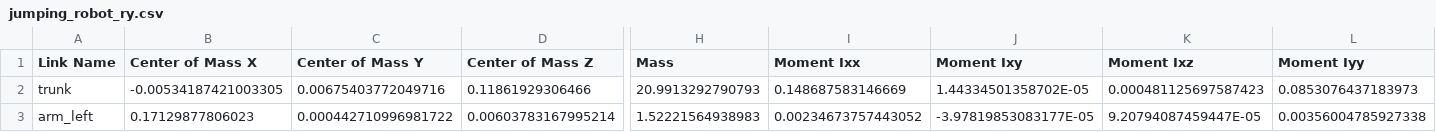
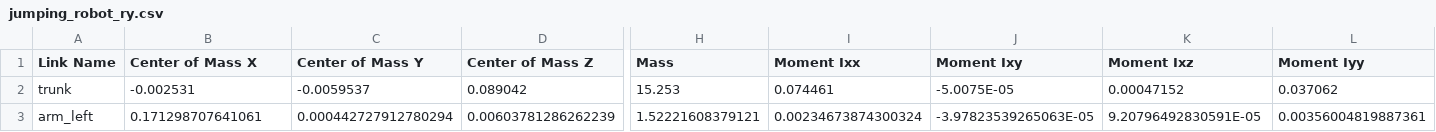
Before and after one commit to bit-projects/jumping_robot_ry, a CSV file: urdf/jumping_robot_ry.csv, drawn as a sheet; only a part is shown, gaps mark what is left out; the diff covers the shown part only; the diff names each change by its address in the sheet, - before the commit and + after, or states it on an @@ line.

```diff
--- a/urdf/jumping_robot_ry.csv
+++ b/urdf/jumping_robot_ry.csv
-B2 (Center of Mass X): -0.00534187421003305
+B2 (Center of Mass X): -0.002531
-C2 (Center of Mass Y): 0.00675403772049716
+C2 (Center of Mass Y): -0.0059537
-D2 (Center of Mass Z): 0.11861929306466
+D2 (Center of Mass Z): 0.089042
-H2 (Mass): 20.9913292790793
+H2 (Mass): 15.253
-I2 (Moment Ixx): 0.148687583146669
+I2 (Moment Ixx): 0.074461
-J2 (Moment Ixy): 1.44334501358702E-05
+J2 (Moment Ixy): -5.0075E-05
-K2 (Moment Ixz): 0.000481125697587423
+K2 (Moment Ixz): 0.00047152
-L2 (Moment Iyy): 0.0853076437183973
+L2 (Moment Iyy): 0.037062
-B3 (Center of Mass X): 0.17129877806023
+B3 (Center of Mass X): 0.171298707641061
-C3 (Center of Mass Y): 0.000442710996981722
+C3 (Center of Mass Y): 0.000442727912780294
-D3 (Center of Mass Z): 0.00603783167995214
+D3 (Center of Mass Z): 0.00603781286262239
-H3 (Mass): 1.52221564938983
+H3 (Mass): 1.52221608379121
-I3 (Moment Ixx): 0.00234673757443052
+I3 (Moment Ixx): 0.00234673874300324
-J3 (Moment Ixy): -3.97819853083177E-05
+J3 (Moment Ixy): -3.97823539265063E-05
-K3 (Moment Ixz): 9.20794087459447E-05
+K3 (Moment Ixz): 9.20796492830591E-05
-L3 (Moment Iyy): 0.00356004785927338
+L3 (Moment Iyy): 0.00356004819887361
```
Also changed, not shown: 164 edited cells elsewhere in this file, 21 other files.
